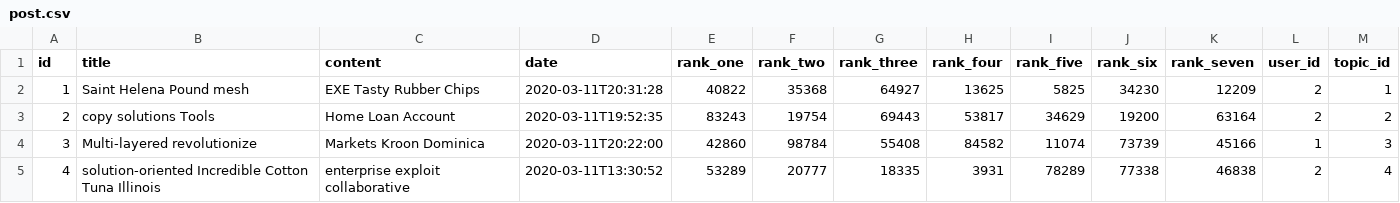
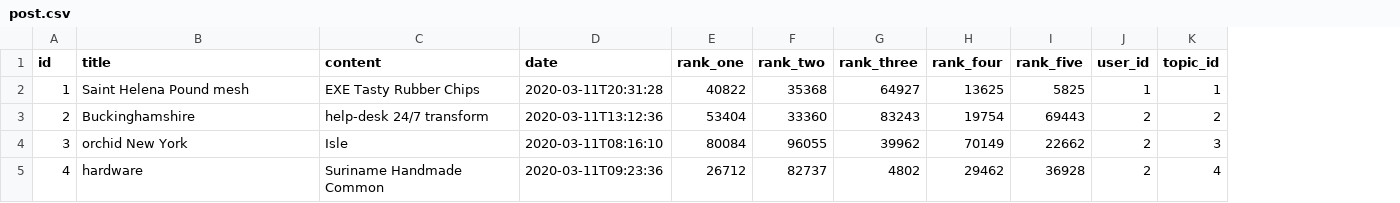
Before and after one commit to armper/overheard-gateway, a CSV file: src/main/resources/config/liquibase/fake-data/post.csv, drawn as a sheet; only a part is shown; removed rows and columns are numbered as before the commit, all else as after; the diff covers the shown part only; the diff names each change by its address in the sheet, - before the commit and + after, or states it on an @@ line.

```diff
--- a/src/main/resources/config/liquibase/fake-data/post.csv
+++ b/src/main/resources/config/liquibase/fake-data/post.csv
-column J (rank_six), rows 2-5: 34230 | 19200 | 73739 | 77338
-column K (rank_seven), rows 2-5: 12209 | 63164 | 45166 | 46838
-J2 (user_id): 2
+J2 (user_id): 1
-B3 (title): copy solutions Tools
+B3 (title): Buckinghamshire
-C3 (content): Home Loan Account
+C3 (content): help-desk 24/7 transform
-D3 (date): 2020-03-11T19:52:35
+D3 (date): 2020-03-11T13:12:36
-E3 (rank_one): 83243
+E3 (rank_one): 53404
-F3 (rank_two): 19754
+F3 (rank_two): 33360
-G3 (rank_three): 69443
+G3 (rank_three): 83243
-H3 (rank_four): 53817
+H3 (rank_four): 19754
-I3 (rank_five): 34629
+I3 (rank_five): 69443
-B4 (title): Multi-layered revolutionize
+B4 (title): orchid New York
-C4 (content): Markets Kroon Dominica
+C4 (content): Isle
-D4 (date): 2020-03-11T20:22:00
+D4 (date): 2020-03-11T08:16:10
-E4 (rank_one): 42860
+E4 (rank_one): 80084
-F4 (rank_two): 98784
+F4 (rank_two): 96055
-G4 (rank_three): 55408
+G4 (rank_three): 39962
-H4 (rank_four): 84582
+H4 (rank_four): 70149
-I4 (rank_five): 11074
+I4 (rank_five): 22662
-J4 (user_id): 1
+J4 (user_id): 2
-B5 (title): solution-oriented Incredible Cotton Tuna Illinois
+B5 (title): hardware
-C5 (content): enterprise exploit collaborative
+C5 (content): Suriname Handmade Common
-D5 (date): 2020-03-11T13:30:52
+D5 (date): 2020-03-11T09:23:36
-E5 (rank_one): 53289
+E5 (rank_one): 26712
-F5 (rank_two): 20777
+F5 (rank_two): 82737
-G5 (rank_three): 18335
+G5 (rank_three): 4802
-H5 (rank_four): 3931
+H5 (rank_four): 29462
-I5 (rank_five): 78289
+I5 (rank_five): 36928
```
Also changed, not shown: 52 edited cells elsewhere in this file, 23 other files.
